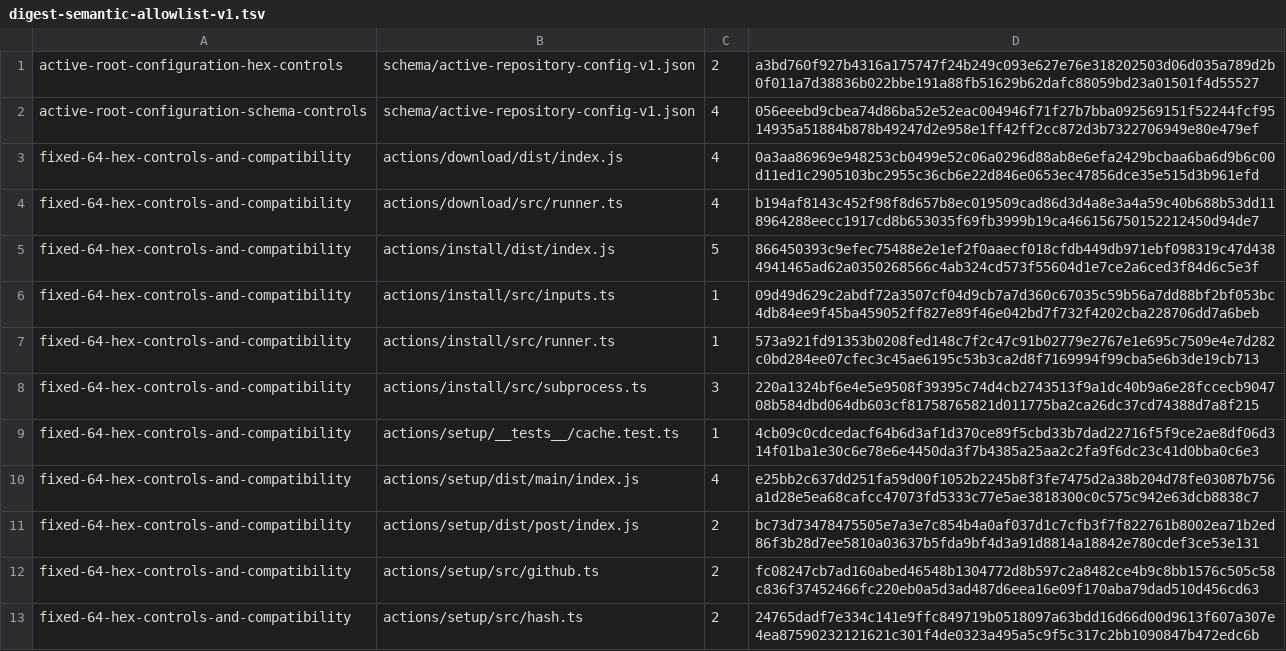
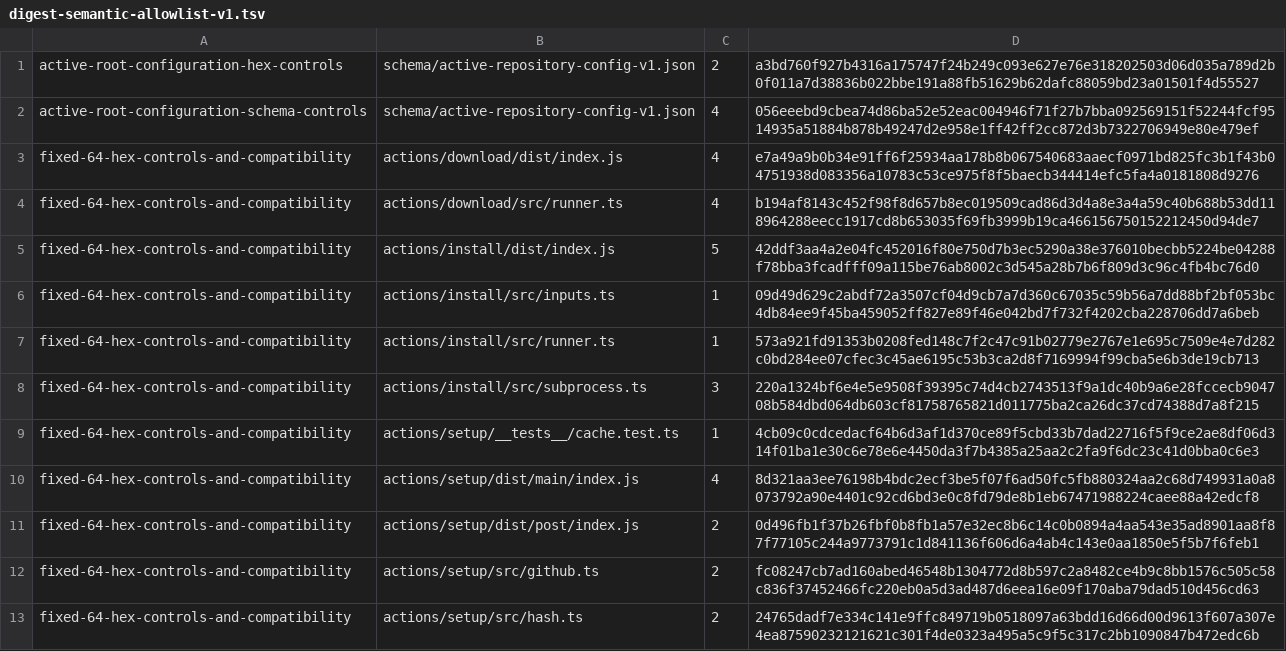
Before and after one commit to cataggar/debz, a TSV file: security/digest-semantic-allowlist-v1.tsv, drawn as a sheet; only a part is shown.

```diff
--- a/security/digest-semantic-allowlist-v1.tsv
+++ b/security/digest-semantic-allowlist-v1.tsv
@@ -2,5 +2,5 @@ active-root-configuration-hex-controls	schema/active-repository-config-v1.json	2
 active-root-configuration-schema-controls	schema/active-repository-config-v1.json	4	056eeebd9cbea74d86ba52e52eac004946f71f27b7bba092569151f52244fcf9514935a51884b878b49247d2e958e1ff42ff2cc872d3b7322706949e80e479ef
-fixed-64-hex-controls-and-compatibility	actions/download/dist/index.js	4	0a3aa86969e948253cb0499e52c06a0296d88ab8e6efa2429bcbaa6ba6d9b6c00d11ed1c2905103bc2955c36cb6e22d846e0653ec47856dce35e515d3b961efd
+fixed-64-hex-controls-and-compatibility	actions/download/dist/index.js	4	e7a49a9b0b34e91ff6f25934aa178b8b067540683aaecf0971bd825fc3b1f43b04751938d083356a10783c53ce975f8f5baecb344414efc5fa4a0181808d9276
 fixed-64-hex-controls-and-compatibility	actions/download/src/runner.ts	4	b194af8143c452f98f8d657b8ec019509cad86d3d4a8e3a4a59c40b688b53dd118964288eecc1917cd8b653035f69fb3999b19ca466156750152212450d94de7
-fixed-64-hex-controls-and-compatibility	actions/install/dist/index.js	5	866450393c9efec75488e2e1ef2f0aaecf018cfdb449db971ebf098319c47d4384941465ad62a0350268566c4ab324cd573f55604d1e7ce2a6ced3f84d6c5e3f
+fixed-64-hex-controls-and-compatibility	actions/install/dist/index.js	5	42ddf3aa4a2e04fc452016f80e750d7b3ec5290a38e376010becbb5224be04288f78bba3fcadfff09a115be76ab8002c3d545a28b7b6f809d3c96c4fb4bc76d0
 fixed-64-hex-controls-and-compatibility	actions/install/src/inputs.ts	1	09d49d629c2abdf72a3507cf04d9cb7a7d360c67035c59b56a7dd88bf2bf053bc4db84ee9f45ba459052ff827e89f46e042bd7f732f4202cba228706dd7a6beb
@@ -9,4 +9,4 @@ fixed-64-hex-controls-and-compatibility	actions/install/src/subprocess.ts	3	220a
 fixed-64-hex-controls-and-compatibility	actions/setup/__tests__/cache.test.ts	1	4cb09c0cdcedacf64b6d3af1d370ce89f5cbd33b7dad22716f5f9ce2ae8df06d314f01ba1e30c6e78e6e4450da3f7b4385a25aa2c2fa9f6dc23c41d0bba0c6e3
-fixed-64-hex-controls-and-compatibility	actions/setup/dist/main/index.js	4	e25bb2c637dd251fa59d00f1052b2245b8f3fe7475d2a38b204d78fe03087b756a1d28e5ea68cafcc47073fd5333c77e5ae3818300c0c575c942e63dcb8838c7
-fixed-64-hex-controls-and-compatibility	actions/setup/dist/post/index.js	2	bc73d73478475505e7a3e7c854b4a0af037d1c7cfb3f7f822761b8002ea71b2ed86f3b28d7ee5810a03637b5fda9bf4d3a91d8814a18842e780cdef3ce53e131
+fixed-64-hex-controls-and-compatibility	actions/setup/dist/main/index.js	4	8d321aa3ee76198b4bdc2ecf3be5f07f6ad50fc5fb880324aa2c68d749931a0a8073792a90e4401c92cd6bd3e0c8fd79de8b1eb67471988224caee88a42edcf8
+fixed-64-hex-controls-and-compatibility	actions/setup/dist/post/index.js	2	0d496fb1f37b26fbf0b8fb1a57e32ec8b6c14c0b0894a4aa543e35ad8901aa8f87f77105c244a9773791c1d841136f606d6a4ab4c143e0aa1850e5f5b7f6feb1
 fixed-64-hex-controls-and-compatibility	actions/setup/src/github.ts	2	fc08247cb7ad160abed46548b1304772d8b597c2a8482ce4b9c8bb1576c505c58c836f37452466fc220eb0a5d3ad487d6eea16e09f170aba79dad510d456cd63
```
Also changed, not shown: security/digest-inventory-v1.tsv, 15 other files.
